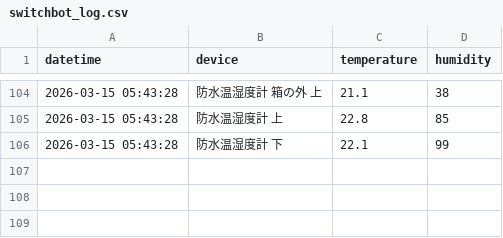
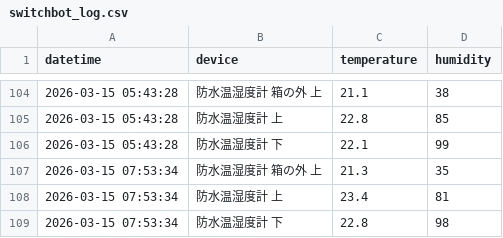
Before and after one commit to ii-matuno/switchbot-logger, a CSV file: switchbot_log.csv, drawn as a sheet; only a part is shown, gaps mark what is left out; the diff names each change by its address in the sheet, - before the commit and + after, or states it on an @@ line.

```diff
--- a/switchbot_log.csv
+++ b/switchbot_log.csv
+row 107: 2026-03-15 07:53:34 | 防水温湿度計 箱の外 上 | 21.3 | 35
+row 108: 2026-03-15 07:53:34 | 防水温湿度計 上 | 23.4 | 81
+row 109: 2026-03-15 07:53:34 | 防水温湿度計 下 | 22.8 | 98
```
